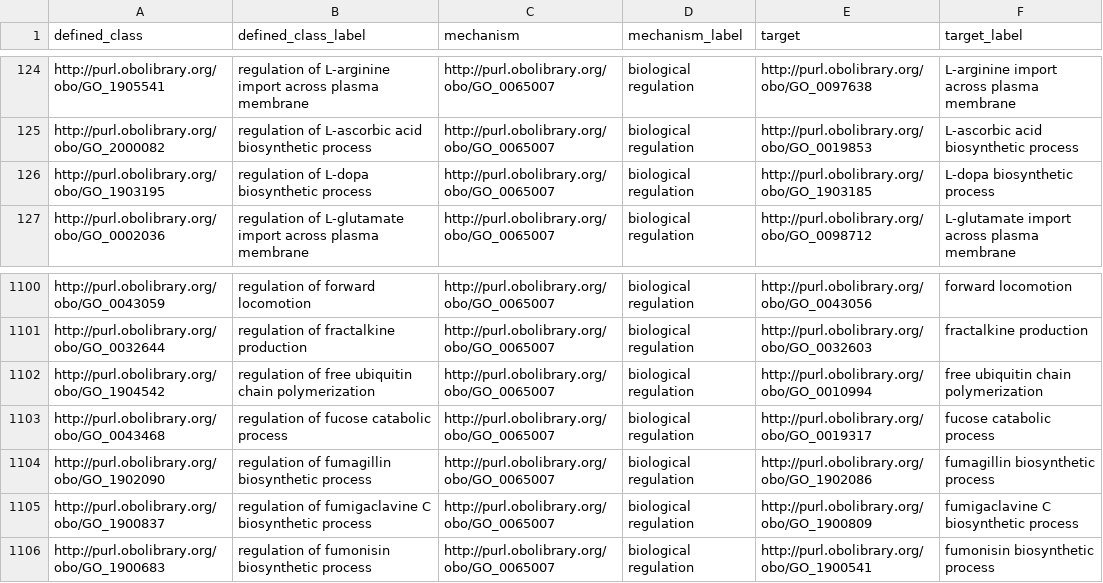
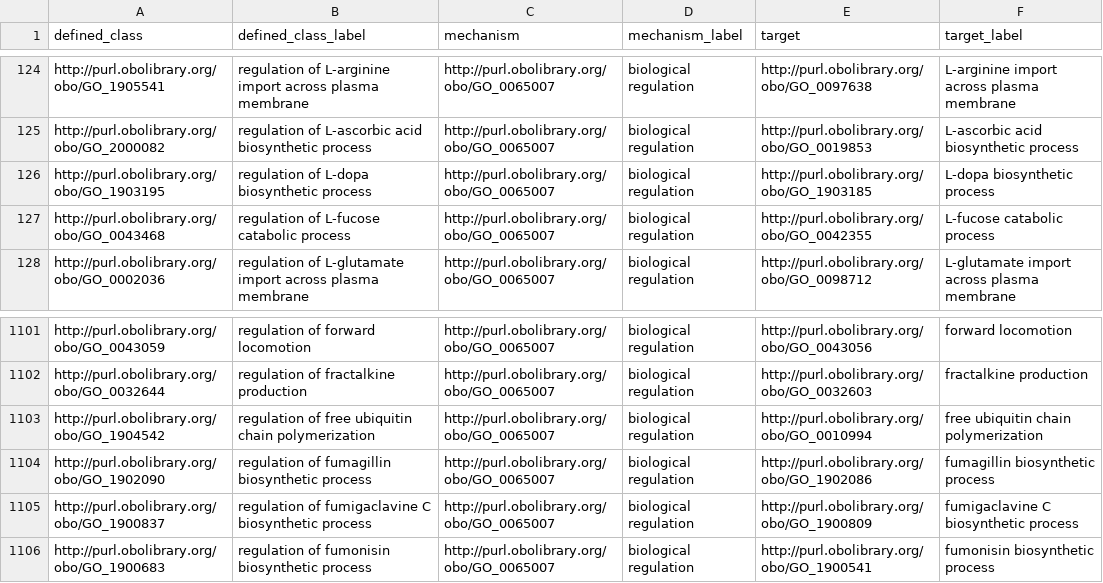
Before and after one commit to geneontology/go-ontology, a TSV file: src/design_patterns/regulation_by.tsv, drawn as a sheet; only a part is shown, gaps mark what is left out.

```diff
--- a/src/design_patterns/regulation_by.tsv
+++ b/src/design_patterns/regulation_by.tsv
@@ -126,2 +126,3 @@ http://purl.obolibrary.org/obo/GO_2000082	regulation of L-ascorbic acid biosynth
 http://purl.obolibrary.org/obo/GO_1903195	regulation of L-dopa biosynthetic process	http://purl.obolibrary.org/obo/GO_0065007	biological regulation	http://purl.obolibrary.org/obo/GO_1903185	L-dopa biosynthetic process
+http://purl.obolibrary.org/obo/GO_0043468	regulation of L-fucose catabolic process	http://purl.obolibrary.org/obo/GO_0065007	biological regulation	http://purl.obolibrary.org/obo/GO_0042355	L-fucose catabolic process
 http://purl.obolibrary.org/obo/GO_0002036	regulation of L-glutamate import across plasma membrane	http://purl.obolibrary.org/obo/GO_0065007	biological regulation	http://purl.obolibrary.org/obo/GO_0098712	L-glutamate import across plasma membrane
@@ -1102,3 +1103,2 @@ http://purl.obolibrary.org/obo/GO_0032644	regulation of fractalkine production	h
 http://purl.obolibrary.org/obo/GO_1904542	regulation of free ubiquitin chain polymerization	http://purl.obolibrary.org/obo/GO_0065007	biological regulation	http://purl.obolibrary.org/obo/GO_0010994	free ubiquitin chain polymerization
-http://purl.obolibrary.org/obo/GO_0043468	regulation of fucose catabolic process	http://purl.obolibrary.org/obo/GO_0065007	biological regulation	http://purl.obolibrary.org/obo/GO_0019317	fucose catabolic process
 http://purl.obolibrary.org/obo/GO_1902090	regulation of fumagillin biosynthetic process	http://purl.obolibrary.org/obo/GO_0065007	biological regulation	http://purl.obolibrary.org/obo/GO_1902086	fumagillin biosynthetic process
```
Also changed, not shown: src/design_patterns/catabolic_process.tsv, src/design_patterns/regulation.tsv, 2 other files.
